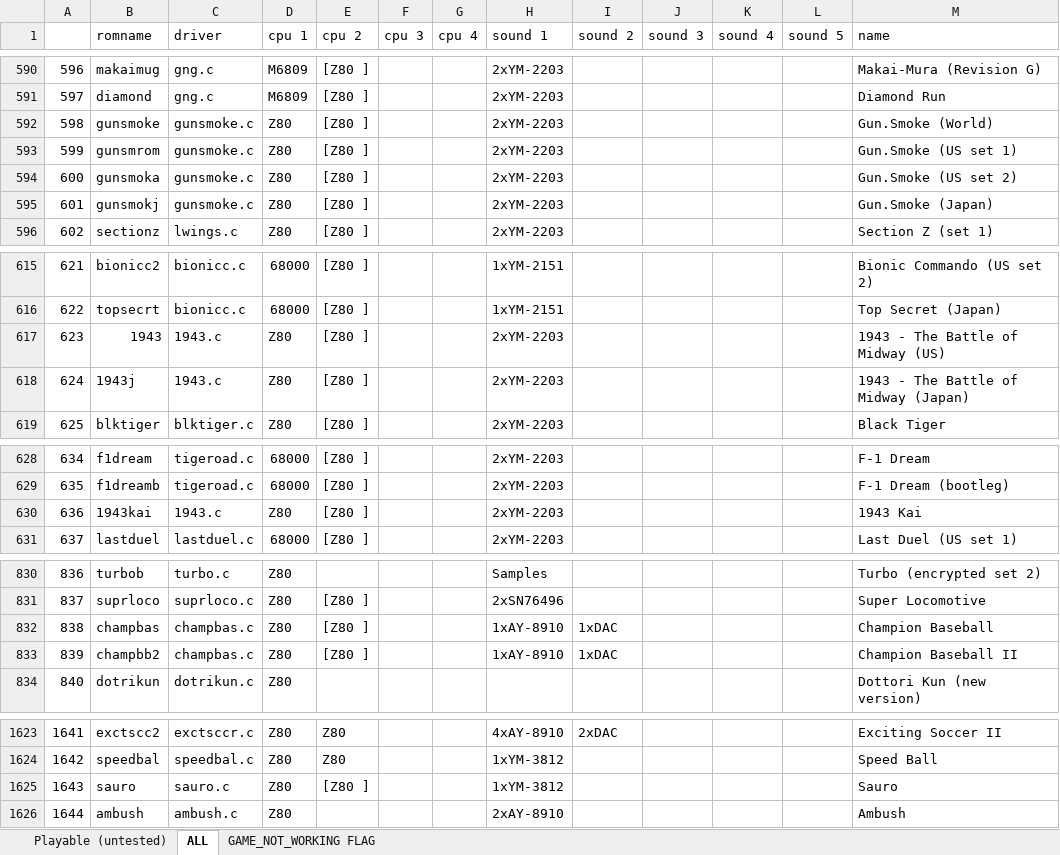
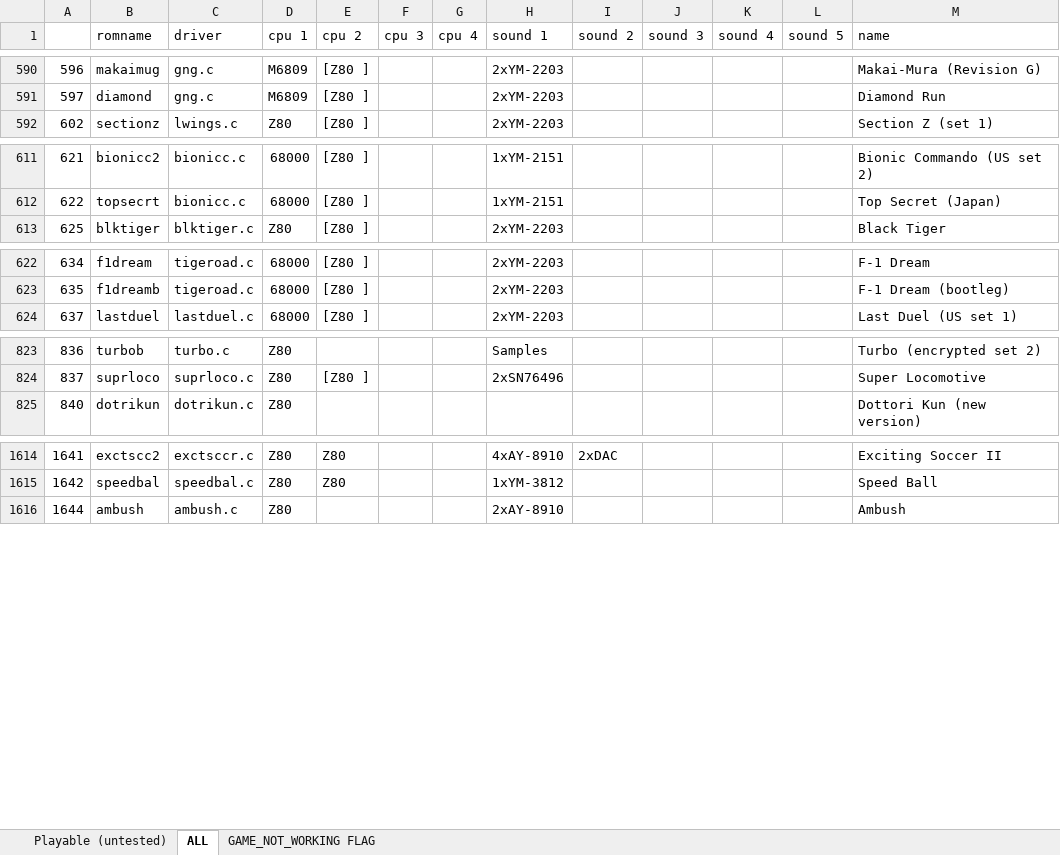
Before and after one commit to georgemoralis/arcadeflex, an Excel workbook: 0.36/compatibility.xlsx, sheet ALL, drawn as a sheet; only a part is shown, gaps mark what is left out; values as stored, in another font and other column widths than the file's, no borders; the diff names each change by its address in the sheet, - before the commit and + after, or states it on an @@ line.

Commit message:
036 : 1943, champbas , sauro drivers

```diff
--- a/0.36/compatibility.xlsx (sheet ALL)
+++ b/0.36/compatibility.xlsx (sheet ALL)
-row 592: 598 | gunsmoke | gunsmoke.c | Z80 | [Z80 ] |  |  | 2xYM-2203 |  |  |  |  | Gun.Smoke (World)
-row 593: 599 | gunsmrom | gunsmoke.c | Z80 | [Z80 ] |  |  | 2xYM-2203 |  |  |  |  | Gun.Smoke (US set 1)
-row 594: 600 | gunsmoka | gunsmoke.c | Z80 | [Z80 ] |  |  | 2xYM-2203 |  |  |  |  | Gun.Smoke (US set 2)
-row 595: 601 | gunsmokj | gunsmoke.c | Z80 | [Z80 ] |  |  | 2xYM-2203 |  |  |  |  | Gun.Smoke (Japan)
-row 617: 623 | 1943 | 1943.c | Z80 | [Z80 ] |  |  | 2xYM-2203 |  |  |  |  | 1943 - The Battle of Midway (US)
-row 618: 624 | 1943j | 1943.c | Z80 | [Z80 ] |  |  | 2xYM-2203 |  |  |  |  | 1943 - The Battle of Midway (Japan)
-row 630: 636 | 1943kai | 1943.c | Z80 | [Z80 ] |  |  | 2xYM-2203 |  |  |  |  | 1943 Kai
-row 832: 838 | champbas | champbas.c | Z80 | [Z80 ] |  |  | 1xAY-8910 | 1xDAC |  |  |  | Champion Baseball
-row 833: 839 | champbb2 | champbas.c | Z80 | [Z80 ] |  |  | 1xAY-8910 | 1xDAC |  |  |  | Champion Baseball II
-row 1625: 1643 | sauro | sauro.c | Z80 | [Z80 ] |  |  | 1xYM-3812 |  |  |  |  | Sauro
```
Also changed, not shown: sheet Playable (untested), sheet GAME_NOT_WORKING FLAG, 15 other files.
